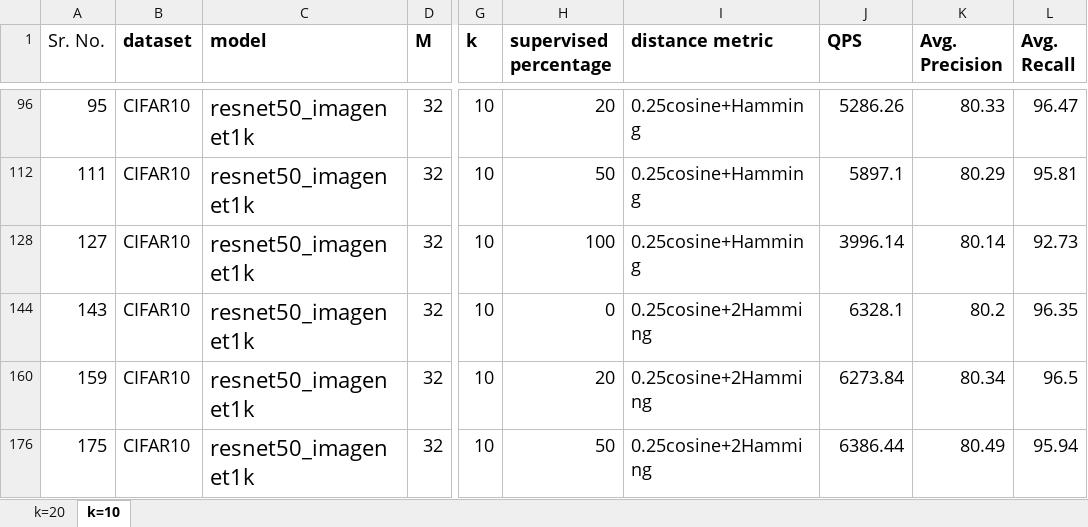
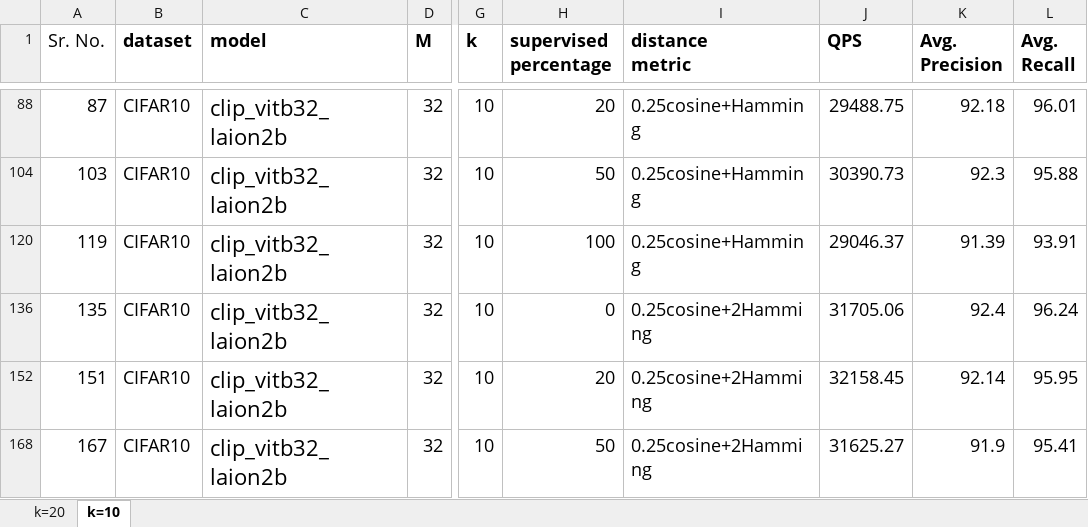
Before and after one commit to akhlaqueak/DiskANN, an Excel workbook: fusion_results_new.xlsx, sheet k=10, drawn as a sheet; only a part is shown, gaps mark what is left out; values as stored, in another font and other column widths than the file's, no borders; addresses are those after the commit; ↵ is a line break in a cell; the diff covers the shown part only; the diff names each change by its address in the sheet, - before the commit and + after, or states it on an @@ line.

```diff
--- a/fusion_results_new.xlsx (sheet k=10)
+++ b/fusion_results_new.xlsx (sheet k=10)
-H1: supervised percentage
+H1: supervised ↵ percentage
-I1: distance metric
+I1: distance ↵ metric
-A88 (Sr. No.): 95
+A88 (Sr. No.): 87
-C88 (model): resnet50_imagenet1k
+C88 (model): clip_vitb32_laion2b
-J88 (QPS): 5286.26
+J88 (QPS): 29488.75
-K88 (Avg. Precision): 80.33
+K88 (Avg. Precision): 92.18
-L88 (Avg. Recall): 96.47
+L88 (Avg. Recall): 96.01
-A104 (Sr. No.): 111
+A104 (Sr. No.): 103
-C104 (model): resnet50_imagenet1k
+C104 (model): clip_vitb32_laion2b
-J104 (QPS): 5897.1
+J104 (QPS): 30390.73
-K104 (Avg. Precision): 80.29
+K104 (Avg. Precision): 92.3
-L104 (Avg. Recall): 95.81
+L104 (Avg. Recall): 95.88
-A120 (Sr. No.): 127
+A120 (Sr. No.): 119
-C120 (model): resnet50_imagenet1k
+C120 (model): clip_vitb32_laion2b
-J120 (QPS): 3996.14
+J120 (QPS): 29046.37
-K120 (Avg. Precision): 80.14
+K120 (Avg. Precision): 91.39
-L120 (Avg. Recall): 92.73
+L120 (Avg. Recall): 93.91
-A136 (Sr. No.): 143
+A136 (Sr. No.): 135
-C136 (model): resnet50_imagenet1k
+C136 (model): clip_vitb32_laion2b
-J136 (QPS): 6328.1
+J136 (QPS): 31705.06
-K136 (Avg. Precision): 80.2
+K136 (Avg. Precision): 92.4
-L136 (Avg. Recall): 96.35
+L136 (Avg. Recall): 96.24
-A152 (Sr. No.): 159
+A152 (Sr. No.): 151
-C152 (model): resnet50_imagenet1k
+C152 (model): clip_vitb32_laion2b
-J152 (QPS): 6273.84
+J152 (QPS): 32158.45
-K152 (Avg. Precision): 80.34
+K152 (Avg. Precision): 92.14
-L152 (Avg. Recall): 96.5
+L152 (Avg. Recall): 95.95
-A168 (Sr. No.): 175
+A168 (Sr. No.): 167
-C168 (model): resnet50_imagenet1k
+C168 (model): clip_vitb32_laion2b
-J168 (QPS): 6386.44
+J168 (QPS): 31625.27
-K168 (Avg. Precision): 80.49
+K168 (Avg. Precision): 91.9
-L168 (Avg. Recall): 95.94
+L168 (Avg. Recall): 95.41
```
Also changed, not shown: 4 added rows and 34 edited cells elsewhere in this sheet, sheet k=20, hidden cells, results.xlsx, 3 other files.
